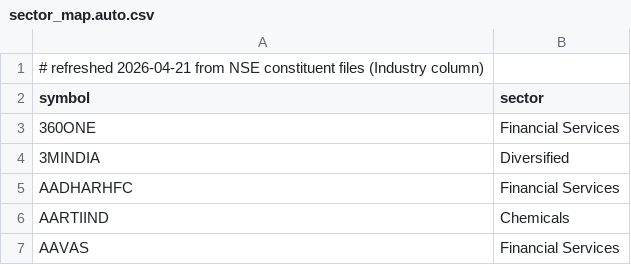
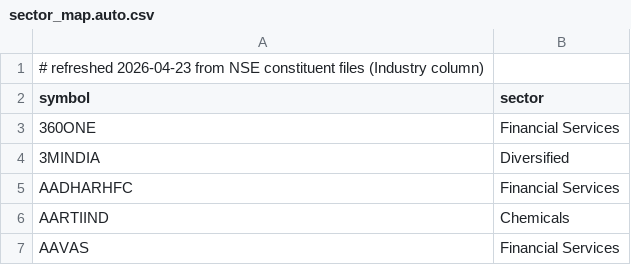
Before and after one commit to hypo-ps/portfolio-analyzer, a CSV file: data/sector_map.auto.csv, drawn as a sheet; only a part is shown.

```diff
--- a/data/sector_map.auto.csv
+++ b/data/sector_map.auto.csv
@@ -1,2 +1,2 @@
-# refreshed 2026-04-21 from NSE constituent files (Industry column)
+# refreshed 2026-04-23 from NSE constituent files (Industry column)
 symbol,sector
```
Also changed, not shown: data/nifty50.csv, data/nifty500.csv, 3 other files.
